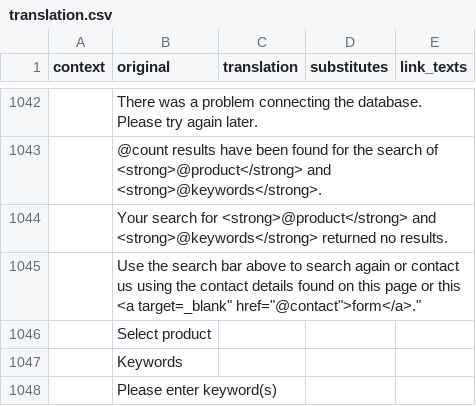
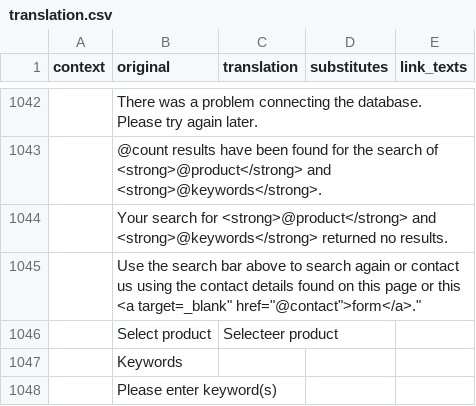
Before and after one commit to geertvangent/jmc-test, a CSV file: draft/translation.csv, drawn as a sheet; only a part is shown, gaps mark what is left out; the diff names each change by its address in the sheet, - before the commit and + after, or states it on an @@ line.

Commit message:
Translation changed by gvangent

```diff
--- a/draft/translation.csv
+++ b/draft/translation.csv
-C1046 (translation): (empty)
+C1046 (translation): Selecteer product
```
